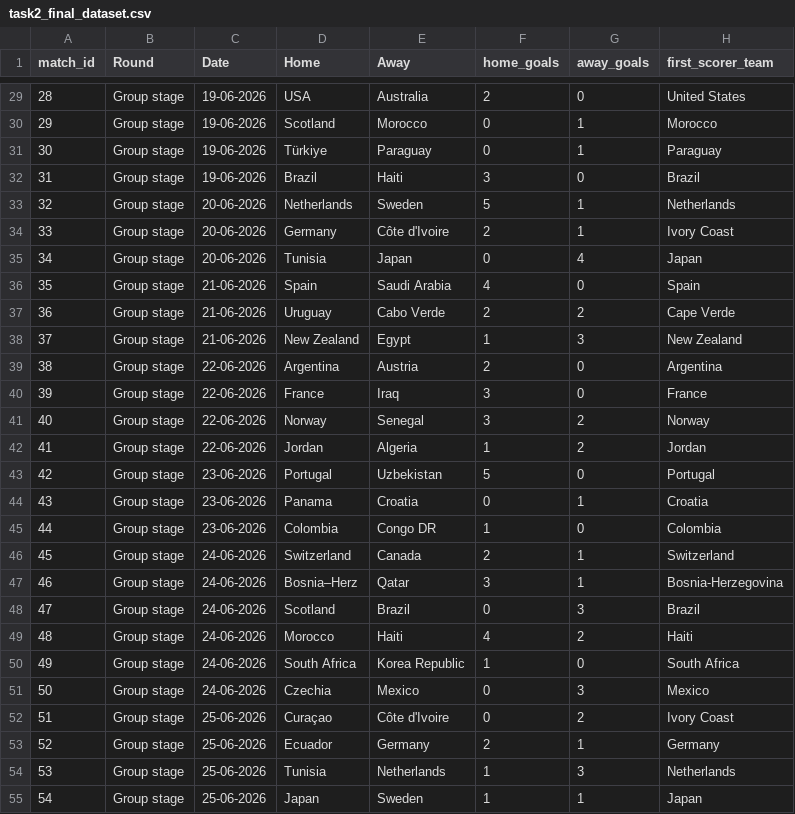
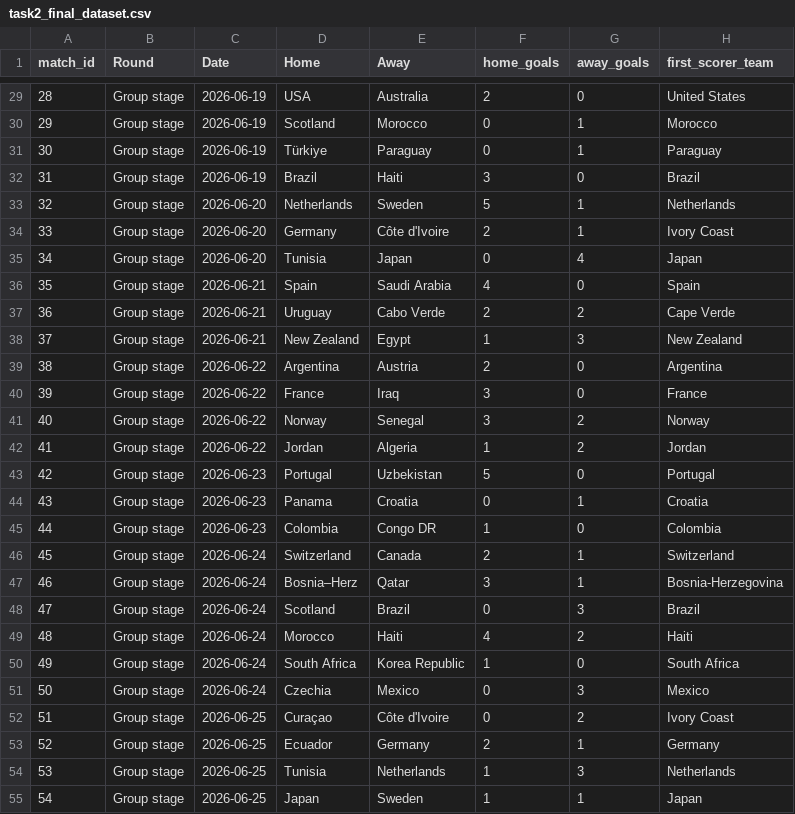
Before and after one commit to itzzFURY/wc2026-data-analysis, a CSV file: task2_firstgoal/task2_final_dataset.csv, drawn as a sheet; only a part is shown, gaps mark what is left out; the diff covers the shown part only; the diff names each change by its address in the sheet, - before the commit and + after, or states it on an @@ line.

```diff
--- a/task2_firstgoal/task2_final_dataset.csv
+++ b/task2_firstgoal/task2_final_dataset.csv
-C29:C32 (Date): 19-06-2026
+C29:C32 (Date): 2026-06-19
-C33:C35 (Date): 20-06-2026
+C33:C35 (Date): 2026-06-20
-C36:C38 (Date): 21-06-2026
+C36:C38 (Date): 2026-06-21
-C39:C42 (Date): 22-06-2026
+C39:C42 (Date): 2026-06-22
-C43:C45 (Date): 23-06-2026
+C43:C45 (Date): 2026-06-23
-C46:C51 (Date): 24-06-2026
+C46:C51 (Date): 2026-06-24
-C52:C55 (Date): 25-06-2026
+C52:C55 (Date): 2026-06-25
```
Also changed, not shown: 68 edited cells elsewhere in this file, 4 other files.
